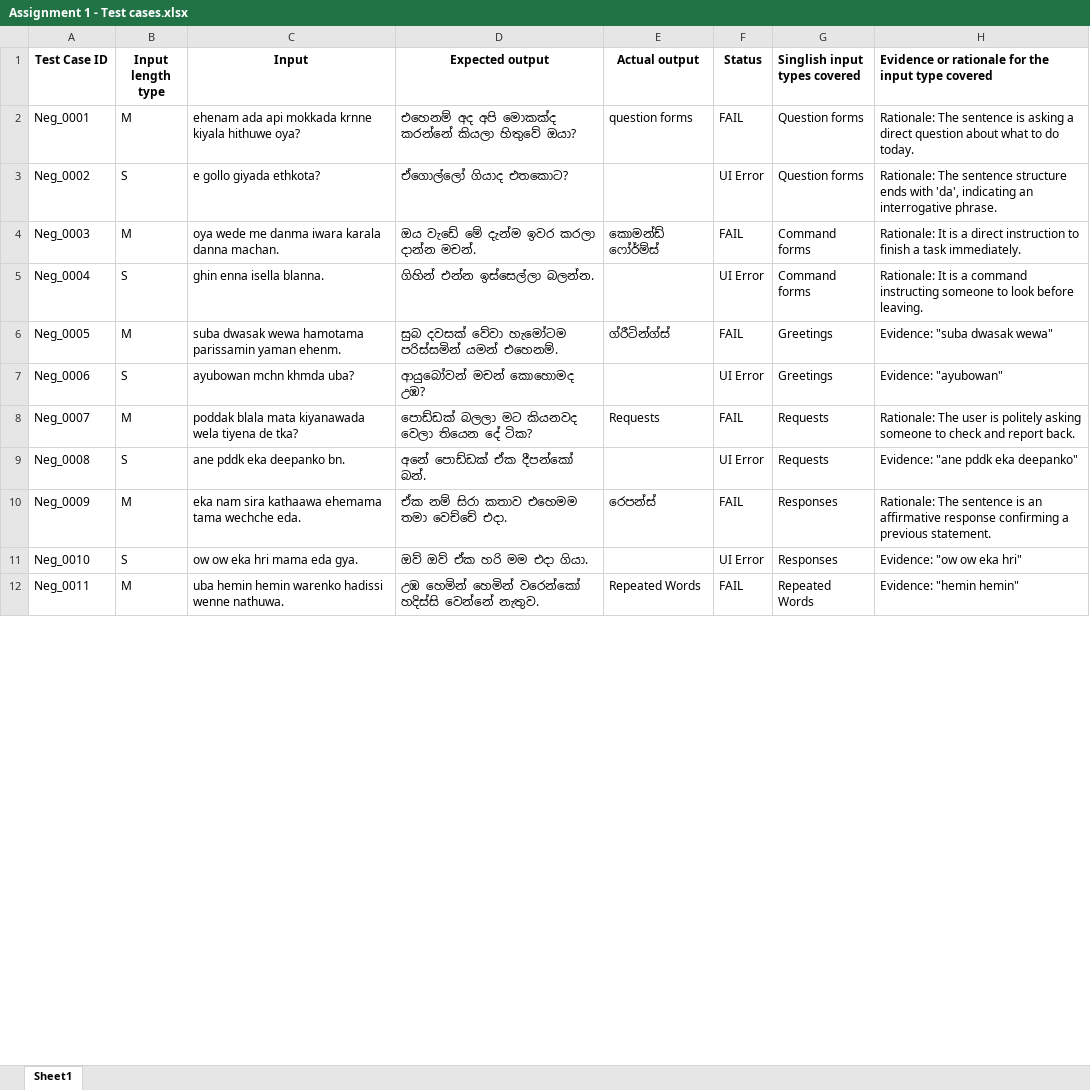
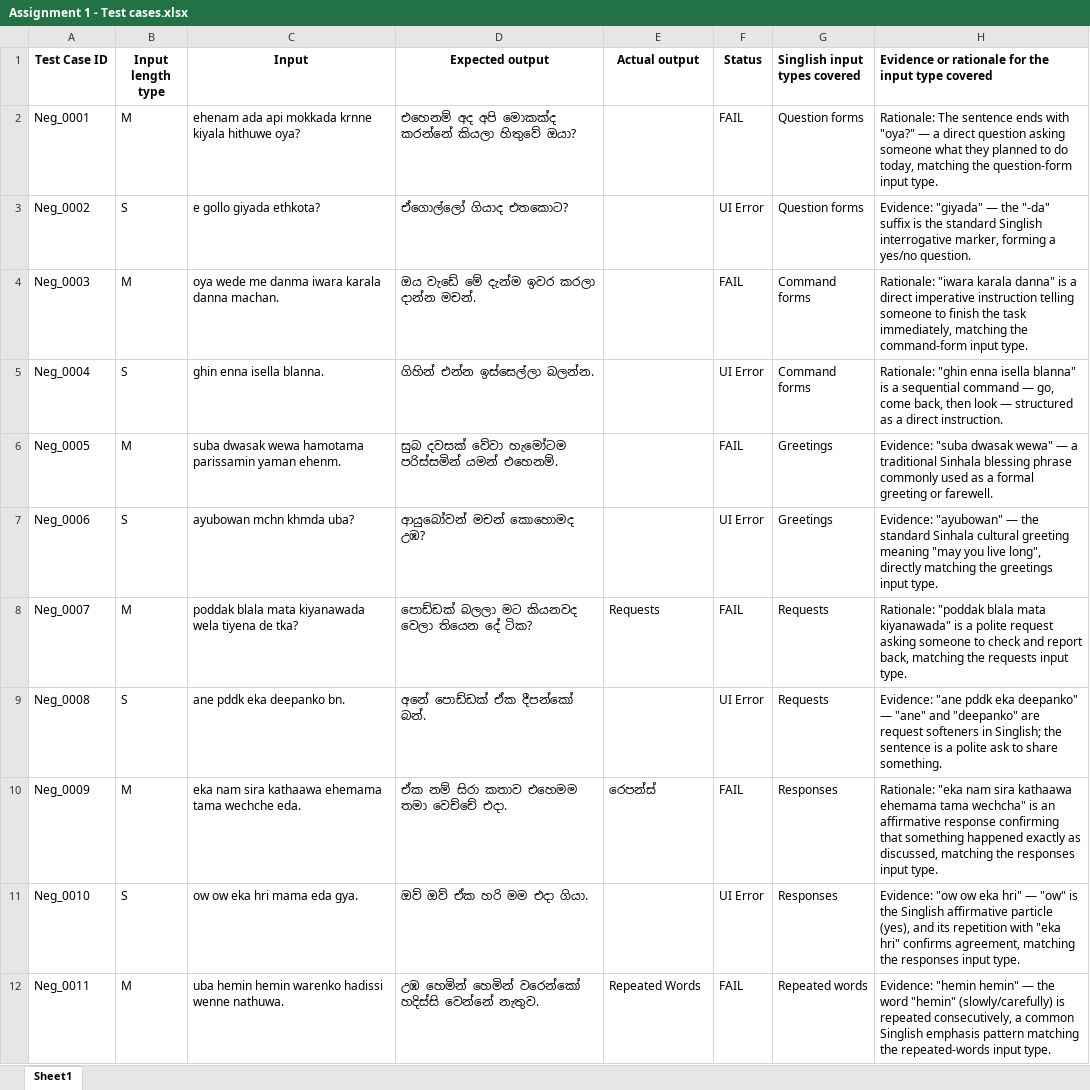
Before and after one commit to ShanthanosJr/IT23641624_Assigment_1, an Excel workbook: test_automation/Assignment 1 - Test cases.xlsx, sheet Sheet1, drawn as a sheet; only a part is shown; values as stored, in another font and other column widths than the file's, no borders; the diff covers the shown part only; the diff names each change by its address in the sheet, - before the commit and + after, or states it on an @@ line.

Commit message:
feat: complete Excel columns G & H for all 50 test cases
- Col G: 'Singlish input types covered' — correctly classified for all 50 rows
  using all 24 input types from Appendix 1
- Col H: 'Evidence or rationale for the input type covered' — detailed
  Evidence/Rationale entries for all 50 rows
- Fixed Neg_0049 mis-classification (was 'Isolated English Word Insertions',
  corrected to 'English digital terms in Singlish')
- Fixed 'Online Indentifiers' typo -> 'Online identifiers' in all affected rows
- Cleared 18 corrupted Actual output values that accidentally contained
  input-type strings from a previous buggy script run
- Updated both IT23641624_files/ and test_automation/ Excel copies

```diff
--- a/test_automation/Assignment 1 - Test cases.xlsx (sheet Sheet1)
+++ b/test_automation/Assignment 1 - Test cases.xlsx (sheet Sheet1)
-E2 (Actual output): question forms
+E2 (Actual output): (empty)
-H2: …The sentence is asking a direct question about what to do today.
+H2: …The sentence ends with "oya?" — a direct question asking someone what they planned to do today, matching the question-form input type.
-H3: Rationale: The sentence structure ends with 'da', indicating an interrogative phrase.
+H3: Evidence: "giyada" — the "-da" suffix is the standard Singlish interrogative marker, forming a yes/no question.
-E4 (Actual output): කොමන්ඩ් ෆෝර්ම්ස්
+E4 (Actual output): (empty)
-H4: Rationale: It is a direct instruction to finish a task immediately.
+H4: Rationale: "iwara karala danna" is a direct imperative instruction telling someone to finish the task immediately, matching the command-form input type.
-H5: Rationale: It is a command instructing someone to look before leaving.
+H5: Rationale: "ghin enna isella blanna" is a sequential command — go, come back, then look — structured as a direct instruction.
-E6 (Actual output): ග්රීටින්ග්ස්
+E6 (Actual output): (empty)
-H6: …dwasak wewa"
+H6: …dwasak wewa" — a traditional Sinhala blessing phrase commonly used as a formal greeting or farewell.
-H7: Evidence: "ayubowan"
+H7: Evidence: "ayubowan" — the standard Sinhala cultural greeting meaning "may you live long", directly matching the greetings input type.
-H8: Rationale: The user is politely asking someone to check and report back.
+H8: Rationale: "poddak blala mata kiyanawada" is a polite request asking someone to check and report back, matching the requests input type.
-H9: …eka deepanko"
+H9: …eka deepanko" — "ane" and "deepanko" are request softeners in Singlish; the sentence is a polite ask to share something.
-H10: Rationale: The sentence is an affirmative response confirming a previous statement.
+H10: Rationale: "eka nam sira kathaawa ehemama tama wechcha" is an affirmative response confirming that something happened exactly as discussed, matching the responses input type.
-H11: …eka hri"
+H11: …eka hri" — "ow" is the Singlish affirmative particle (yes), and its repetition with "eka hri" confirms agreement, matching the responses input type.
-G12 (Singlish input types covered): Repeated Words
+G12 (Singlish input types covered): Repeated words
-H12: …"hemin hemin"
+H12: …"hemin hemin" — the word "hemin" (slowly/carefully) is repeated consecutively, a common Singlish emphasis pattern matching the repeated-words input type.
```
Also changed, not shown: 93 edited cells elsewhere in this sheet, 1 other file.
